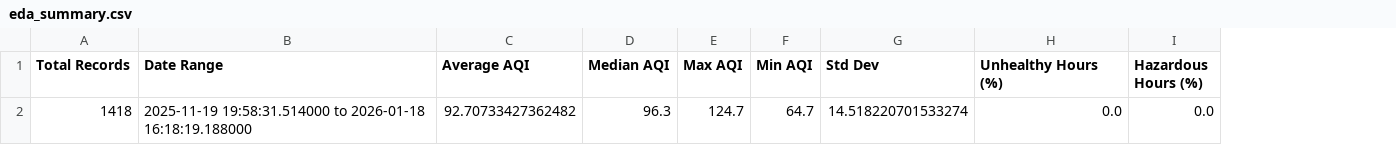
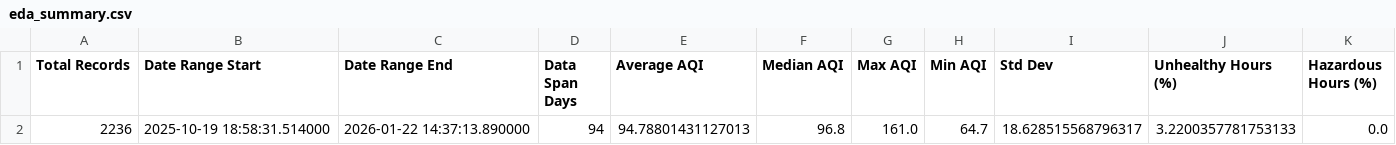
Before and after one commit to waniya-badar/aqi-karachi-predictor, a CSV file: notebooks/eda_summary.csv, drawn as a sheet; removed rows and columns are numbered as before the commit, all else as after; the diff names each change by its address in the sheet, - before the commit and + after, or states it on an @@ line.

```diff
--- a/notebooks/eda_summary.csv
+++ b/notebooks/eda_summary.csv
-column B (Date Range), empty
+column B (Date Range Start), empty
+column C (Date Range End), empty
+column D (Data Span Days), empty
-row 2: 1418 | 2025-11-19 19:58:31.514000 to 2026-01-18 16:18:19.188000 | 92.70733427362482 | 96.3 | 124.7 | 64.7 | 14.518220701533274 | 0.0 | 0.0
+row 2: 2236 | 2025-10-19 18:58:31.514000 | 2026-01-22 14:37:13.890000 | 94 | 94.78801431127013 | 96.8 | 161.0 | 64.7 | 18.628515568796317 | 3.2200357781753133 | 0.0
```
Also changed, not shown: 28 other files.
